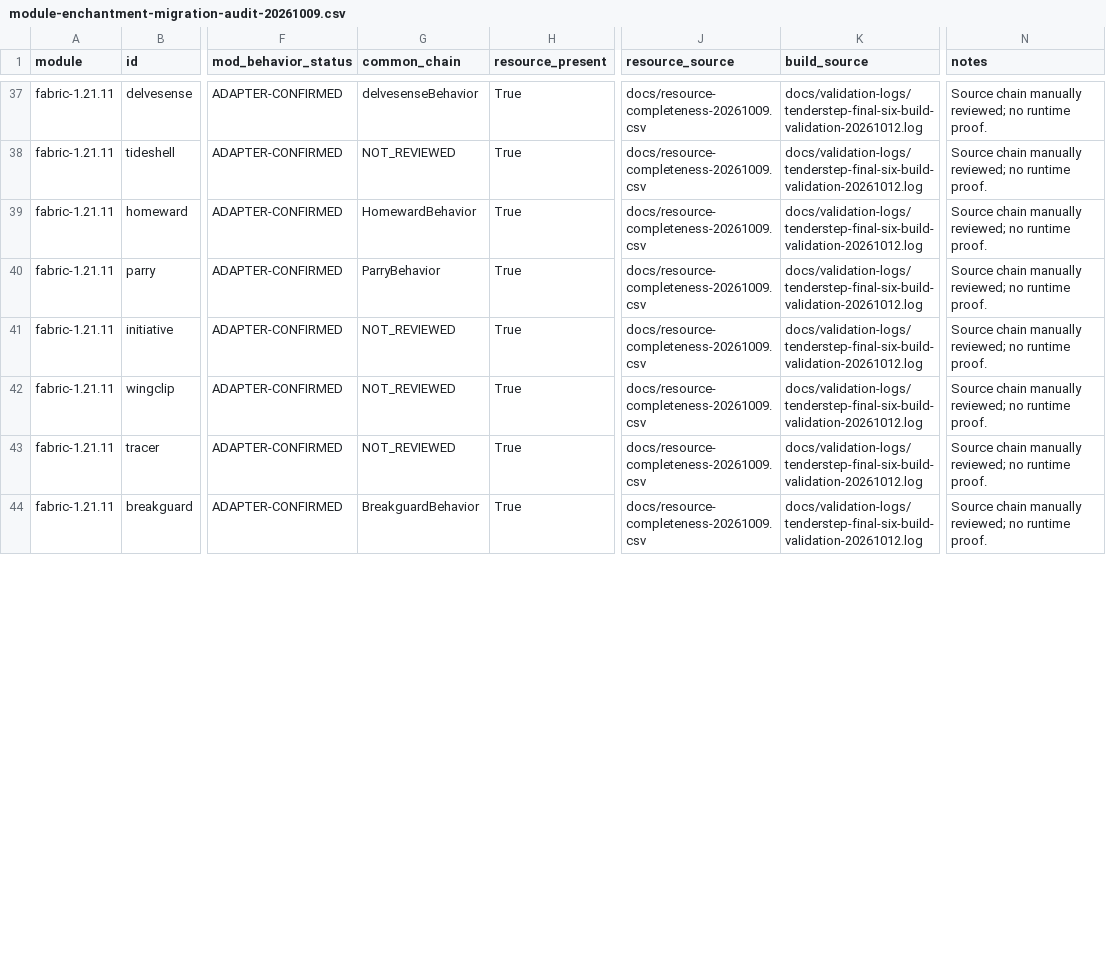
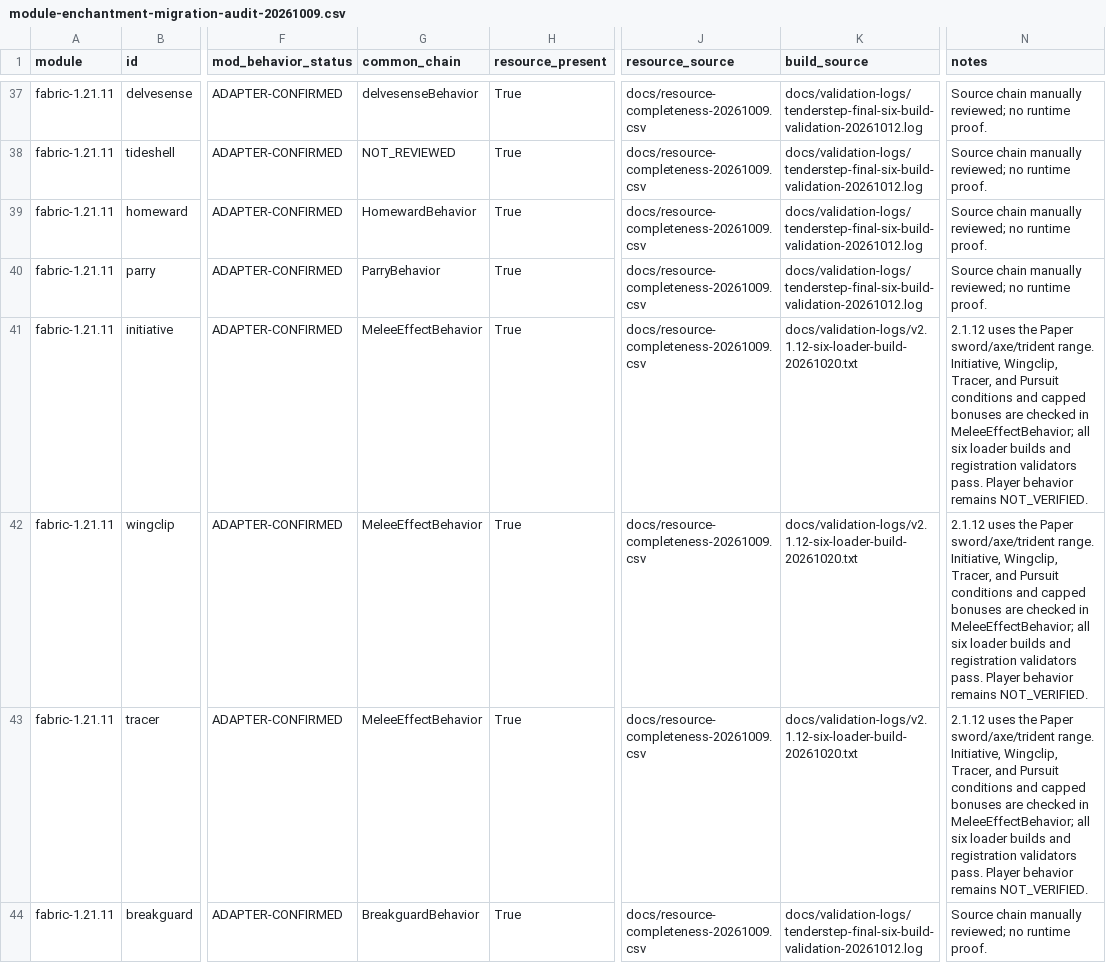
Before and after one commit to addxiaoyi/EnchADD, a CSV file: docs/module-enchantment-migration-audit-20261009.csv, drawn as a sheet; only a part is shown, gaps mark what is left out; the diff covers the shown part only; the diff names each change by its address in the sheet, - before the commit and + after, or states it on an @@ line.

Commit message:
release: publish EnchADD 2.1.12 melee range parity

```diff
--- a/docs/module-enchantment-migration-audit-20261009.csv
+++ b/docs/module-enchantment-migration-audit-20261009.csv
-G41:G43 (common_chain): NOT_REVIEWED
+G41:G43 (common_chain): MeleeEffectBehavior
-K41:K43 (build_source): docs/validation-logs/tenderstep-final-six-build-validation-20261012.log
+K41:K43 (build_source): docs/validation-logs/v2.1.12-six-loader-build-20261020.txt
-N41:N43 (notes): Source chain manually reviewed; no runtime proof.
+N41:N43 (notes): 2.1.12 uses the Paper sword/axe/trident range. Initiative, Wingclip, Tracer, and Pursuit conditions and capped bonuses are checked in MeleeEffectBehavior; all six loader builds and registration validators pass. Player behavior remains NOT_VERIFIED.
```
Also changed, not shown: 63 edited cells elsewhere in this file, docs/build-evidence.csv, docs/enchantment-evidence-matrix-20261009.csv, 19 other files.
